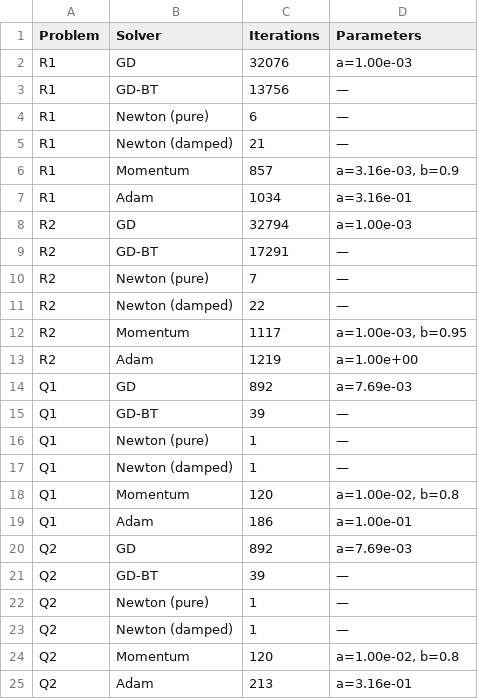
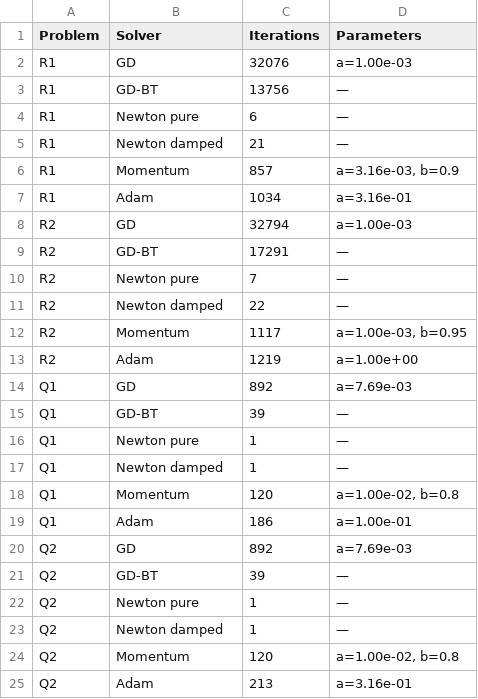
Before and after one commit to aituad/Checkpoint2, a CSV file: results/table1.csv, drawn as a sheet.

```diff
--- a/results/table1.csv
+++ b/results/table1.csv
@@ -3,4 +3,4 @@ R1,GD,32076,a=1.00e-03
 R1,GD-BT,13756,—
-R1,Newton (pure),6,—
-R1,Newton (damped),21,—
+R1,Newton pure,6,—
+R1,Newton damped,21,—
 R1,Momentum,857,"a=3.16e-03, b=0.9"
@@ -9,4 +9,4 @@ R2,GD,32794,a=1.00e-03
 R2,GD-BT,17291,—
-R2,Newton (pure),7,—
-R2,Newton (damped),22,—
+R2,Newton pure,7,—
+R2,Newton damped,22,—
 R2,Momentum,1117,"a=1.00e-03, b=0.95"
@@ -15,4 +15,4 @@ Q1,GD,892,a=7.69e-03
 Q1,GD-BT,39,—
-Q1,Newton (pure),1,—
-Q1,Newton (damped),1,—
+Q1,Newton pure,1,—
+Q1,Newton damped,1,—
 Q1,Momentum,120,"a=1.00e-02, b=0.8"
@@ -21,4 +21,4 @@ Q2,GD,892,a=7.69e-03
 Q2,GD-BT,39,—
-Q2,Newton (pure),1,—
-Q2,Newton (damped),1,—
+Q2,Newton pure,1,—
+Q2,Newton damped,1,—
 Q2,Momentum,120,"a=1.00e-02, b=0.8"
```
Also changed, not shown: results/table2.csv, 5 other files.
